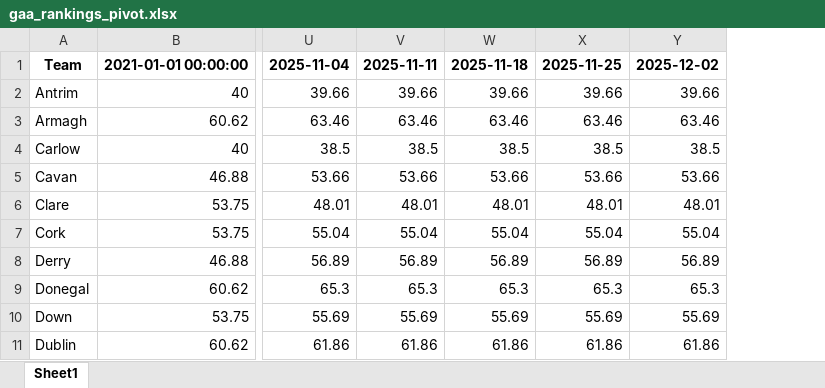
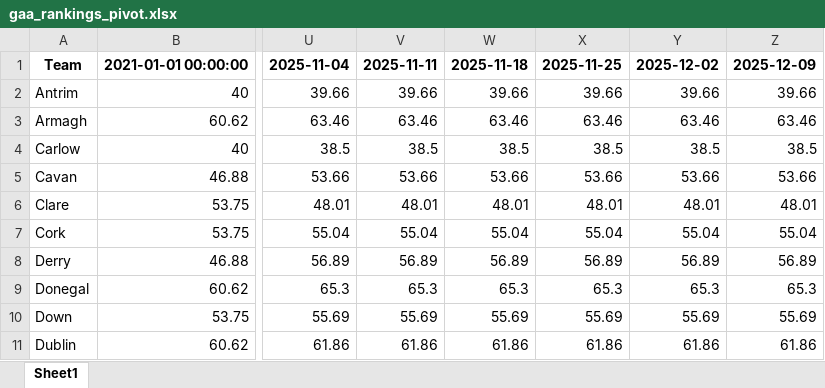
Before and after one commit to thmswhelan/GAA_Rankings, an Excel workbook: gaa_rankings_pivot.xlsx, sheet Sheet1, drawn as a sheet; only a part is shown, gaps mark what is left out; values as stored, in another font and other column widths than the file's, no borders; the diff names each change by its address in the sheet, - before the commit and + after, or states it on an @@ line.

```diff
--- a/gaa_rankings_pivot.xlsx (sheet Sheet1)
+++ b/gaa_rankings_pivot.xlsx (sheet Sheet1)
+column Z, rows 1-11: 2025-12-09 | 39.66 | 63.46 | 38.5 | 53.66 | 48.01 | 55.04 | 56.89 | 65.3 | 55.69 | 61.86
```
